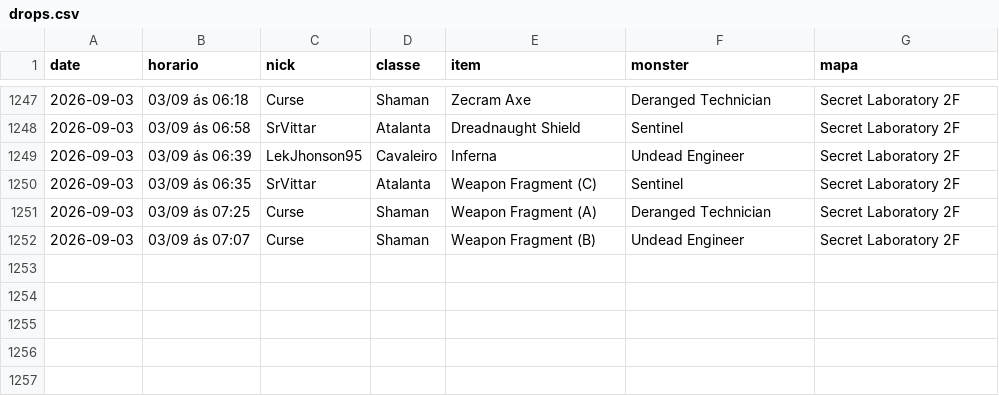
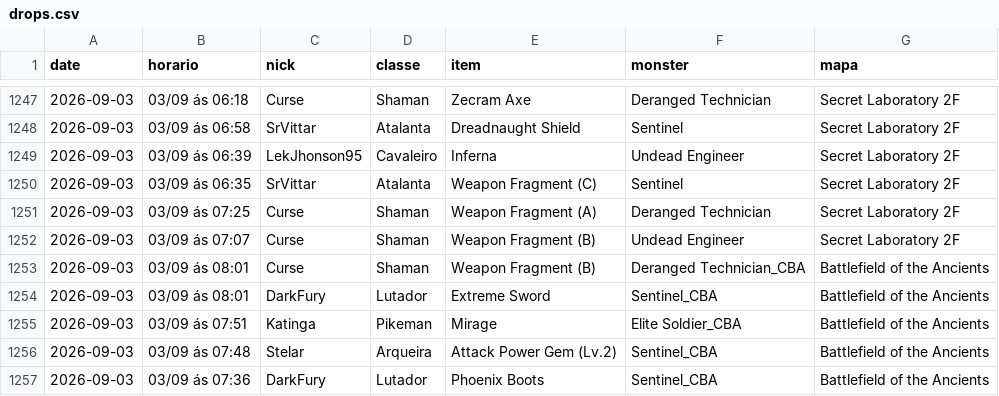
Before and after one commit to FlynMael/aorus-xp-tracker, a CSV file: data/drops.csv, drawn as a sheet; only a part is shown, gaps mark what is left out; the diff names each change by its address in the sheet, - before the commit and + after, or states it on an @@ line.

```diff
--- a/data/drops.csv
+++ b/data/drops.csv
+row 1253: 2026-09-03 | 03/09 ás 08:01 | Curse | Shaman | Weapon Fragment (B) | Deranged Technician_CBA | Battlefield of the Ancients
+row 1254: 2026-09-03 | 03/09 ás 08:01 | DarkFury | Lutador | Extreme Sword | Sentinel_CBA | Battlefield of the Ancients
+row 1255: 2026-09-03 | 03/09 ás 07:51 | Katinga | Pikeman | Mirage | Elite Soldier_CBA | Battlefield of the Ancients
+row 1256: 2026-09-03 | 03/09 ás 07:48 | Stelar | Arqueira | Attack Power Gem (Lv.2) | Sentinel_CBA | Battlefield of the Ancients
+row 1257: 2026-09-03 | 03/09 ás 07:36 | DarkFury | Lutador | Phoenix Boots | Sentinel_CBA | Battlefield of the Ancients
```
Also changed, not shown: data/history.csv.
